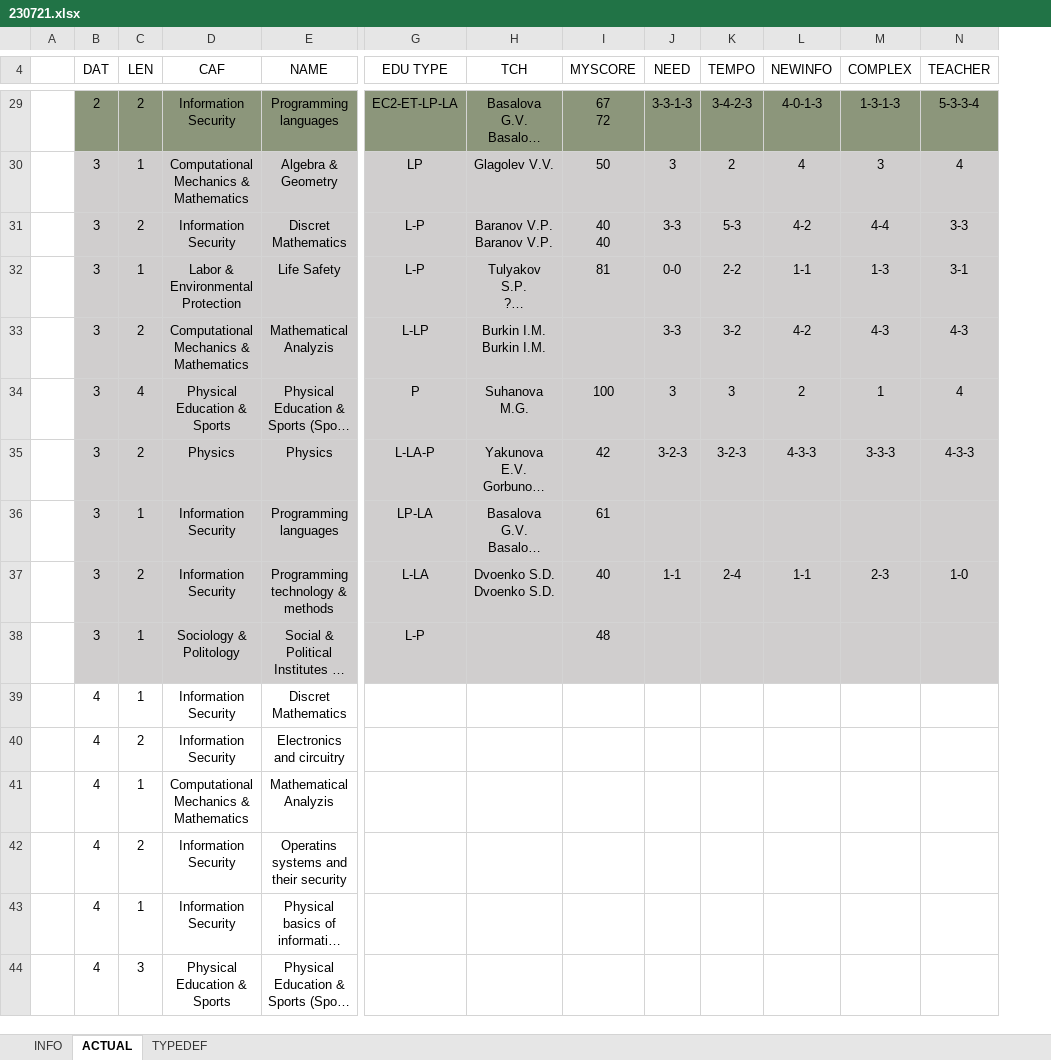
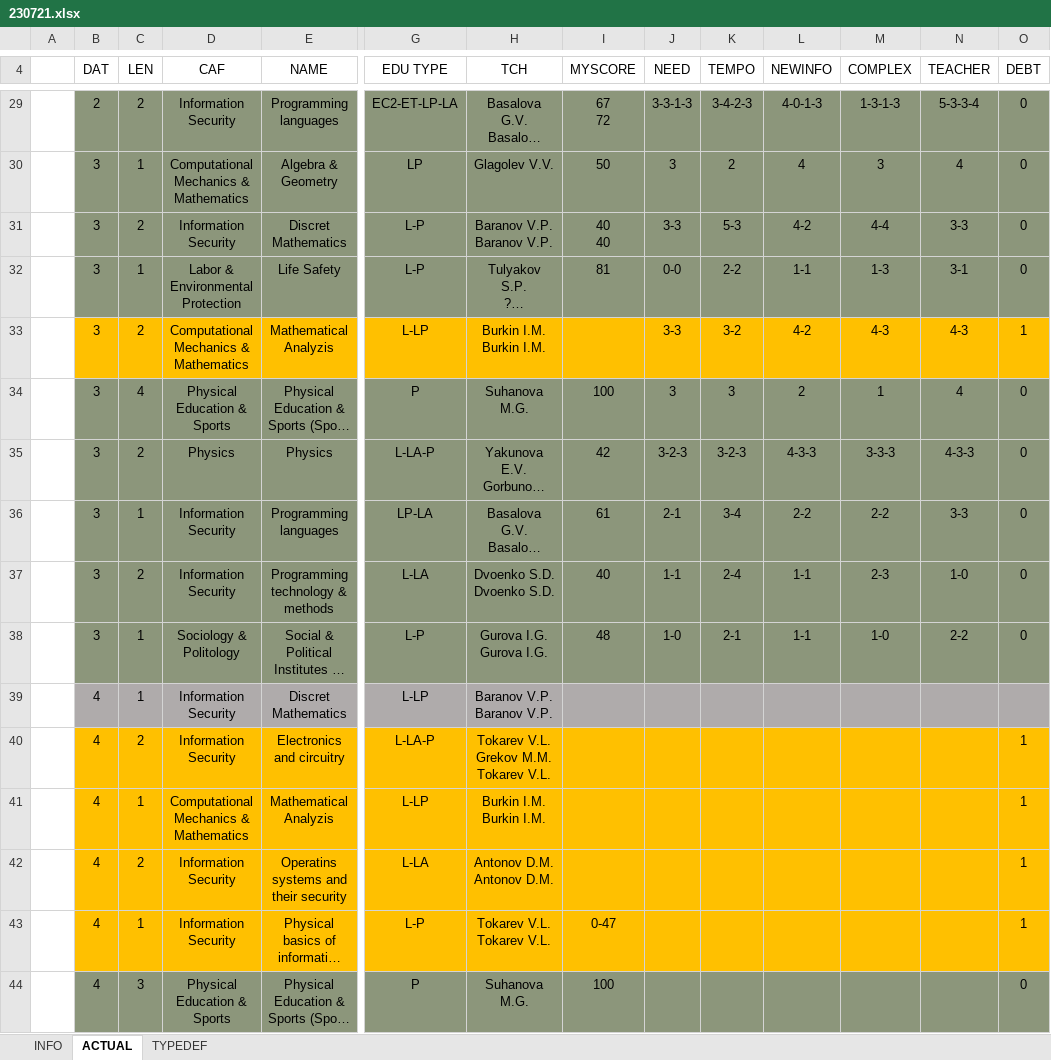
Before and after one commit to xxx508/UNREPO, an Excel workbook: 230721tracker/230721.xlsx, sheet ACTUAL, drawn as a sheet; only a part is shown, gaps mark what is left out; long unchanged cells end in …; values as stored, in another font and other column widths than the file's, no borders; table styles not drawn; ↵ is a line break in a cell; the diff covers the shown part only; the diff names each change by its address in the sheet, - before the commit and + after, or states it on an @@ line.

```diff
--- a/230721tracker/230721.xlsx (sheet ACTUAL)
+++ b/230721tracker/230721.xlsx (sheet ACTUAL)
+column O (DEBT), rows 29-44: 0 | 0 | 0 | 0 | 1 | 0 | 0 | 0 | 0 | 0 |  | 1 | 1 | 1 | 1 | 0
-B30:N32 fill: #D0CECE
+B30:N32 fill: #8C967B
-B33:N33 fill: #D0CECE
+B33:N33 fill: #FFC000
-B34:N38 fill: #D0CECE
+B34:N38 fill: #8C967B
-J36 (NEED): (empty)
+J36 (NEED): 2-1
-K36 (TEMPO): (empty)
+K36 (TEMPO): 3-4
-L36 (NEWINFO): (empty)
+L36 (NEWINFO): 2-2
-M36 (COMPLEX): (empty)
+M36 (COMPLEX): 2-2
-N36 (TEACHER): (empty)
+N36 (TEACHER): 3-3
-H38 (TCH): (empty)
+H38 (TCH): Gurova I.G. ↵ Gurova I.G.
-J38 (NEED): (empty)
+J38 (NEED): 1-0
-K38 (TEMPO): (empty)
+K38 (TEMPO): 2-1
-L38 (NEWINFO): (empty)
+L38 (NEWINFO): 1-1
-M38 (COMPLEX): (empty)
+M38 (COMPLEX): 1-0
-N38 (TEACHER): (empty)
+N38 (TEACHER): 2-2
-B39:N39 fill: none
+B39:N39 fill: #AFABAB
-G39 (EDU TYPE): (empty)
+G39 (EDU TYPE): L-LP
-H39 (TCH): (empty)
+H39 (TCH): Baranov V.P. ↵ Baranov V.P.
-B40:N43 fill: none
+B40:N43 fill: #FFC000
-G40 (EDU TYPE): (empty)
+G40 (EDU TYPE): L-LA-P
-H40 (TCH): (empty)
+H40 (TCH): Tokarev V.L. ↵ Grekov M.M. ↵ Tokarev V.L.
-G41 (EDU TYPE): (empty)
+G41 (EDU TYPE): L-LP
-H41 (TCH): (empty)
+H41 (TCH): Burkin I.M. ↵ Burkin I.M.
-G42 (EDU TYPE): (empty)
+G42 (EDU TYPE): L-LA
-H42 (TCH): (empty)
+H42 (TCH): Antonov D.M. ↵ Antonov D.M.
-G43 (EDU TYPE): (empty)
+G43 (EDU TYPE): L-P
-H43 (TCH): (empty)
+H43 (TCH): Tokarev V.L. ↵ Tokarev V.L.
-I43 (MYSCORE): (empty)
+I43 (MYSCORE): 0-47
-B44:N44 fill: none
+B44:N44 fill: #8C967B
-G44 (EDU TYPE): (empty)
+G44 (EDU TYPE): P
-H44 (TCH): (empty)
+H44 (TCH): Suhanova M.G.
-I44 (MYSCORE): (empty)
+I44 (MYSCORE): 100
```
Also changed, not shown: 2 added rows, 1 removed row, 24 edited cells and cell formats elsewhere in this sheet.
